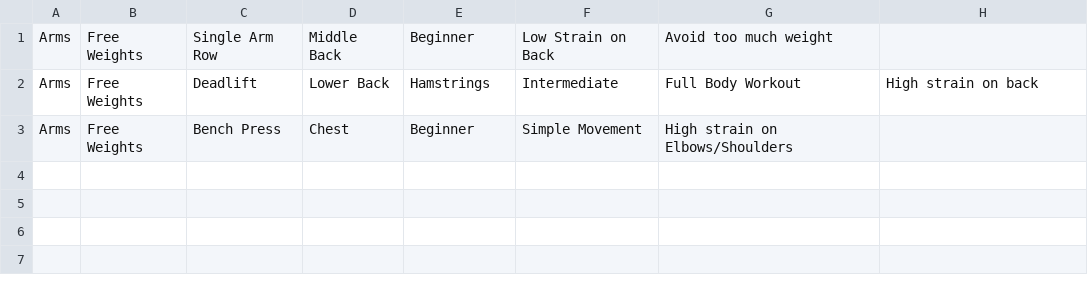
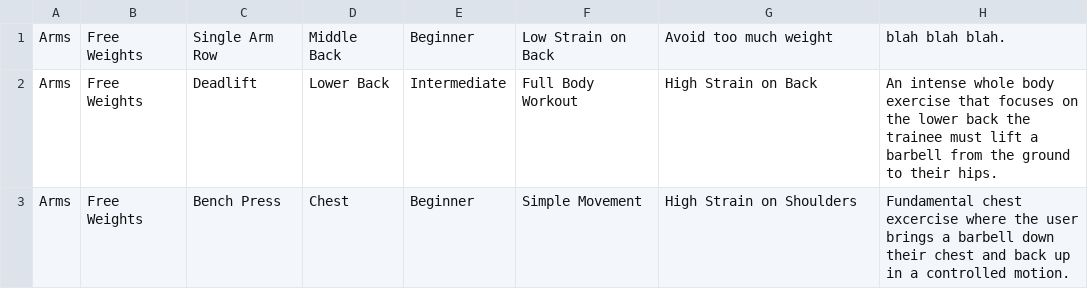
Before and after one commit to Mjeff96/Project_UI, a CSV file: app/src/main/assets/ArmsData.csv, drawn as a sheet.

```diff
--- a/app/src/main/assets/ArmsData.csv
+++ b/app/src/main/assets/ArmsData.csv
@@ -1,3 +1,3 @@
-Arms,Free Weights,Single Arm Row,Middle Back,Beginner,Low Strain on Back,Avoid too much weight
-Arms,Free Weights ,Deadlift,Lower Back, Hamstrings,Intermediate,Full Body Workout,High strain on back
-Arms,Free Weights,Bench Press,Chest,Beginner,Simple Movement,High strain on Elbows/Shoulders
+Arms,Free Weights,Single Arm Row,Middle Back,Beginner,Low Strain on Back,Avoid too much weight, blah blah blah.
+Arms,Free Weights ,Deadlift,Lower Back,Intermediate,Full Body Workout,High Strain on Back,An intense whole body exercise that focuses on the lower back the trainee must lift a barbell from the ground to their hips.
+Arms,Free Weights,Bench Press,Chest,Beginner,Simple Movement,High Strain on Shoulders,Fundamental chest excercise where the user brings a barbell down their chest and back up in a controlled motion.
```
Also changed, not shown: 9 other files.
